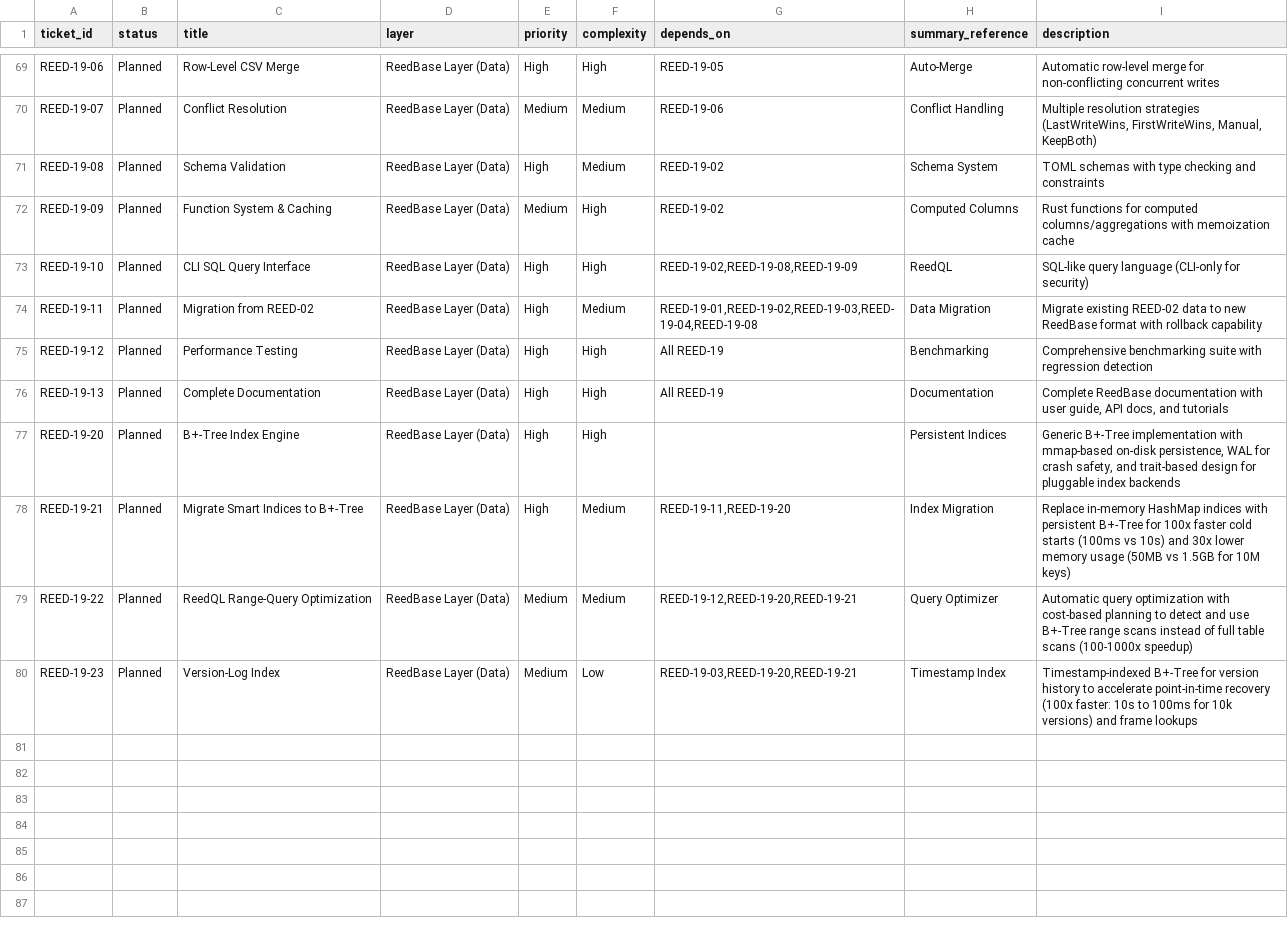
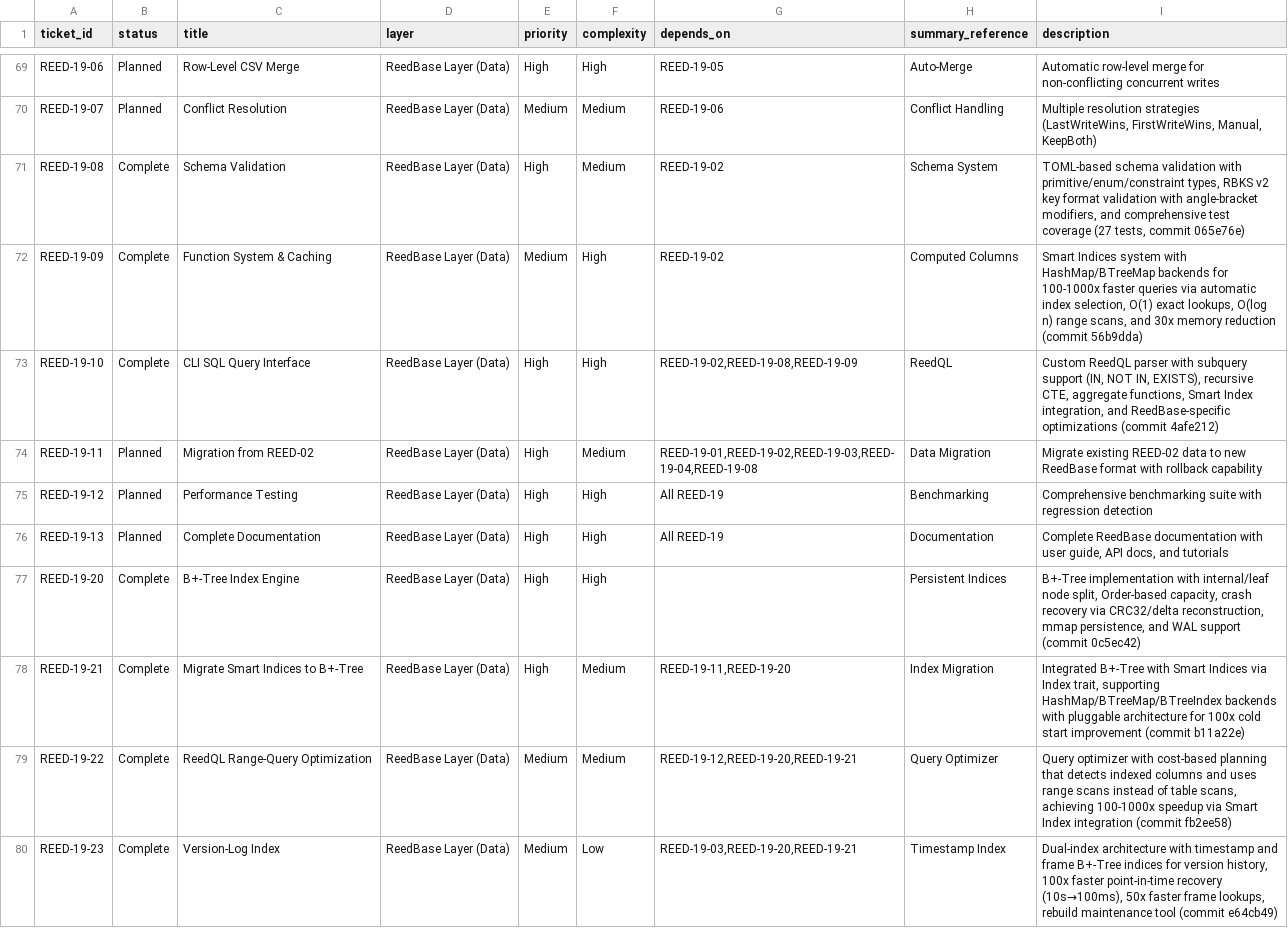
Before and after one commit to vvoss-dev/ReedCMS, a CSV file: _workbench/Tickets/ticket-index.csv, drawn as a sheet; only a part is shown, gaps mark what is left out.

Commit message:
docs: update ticket-index.csv with completed REED-19 tickets
Marked as Complete:
- REED-19-08: Schema Validation (commit 065e76e)
- REED-19-09: Smart Indices (commit 56b9dda)
- REED-19-10: ReedQL Parser (commit 4afe212)
- REED-19-20: B+-Tree Engine (commit 0c5ec42)
- REED-19-21: Smart Indices B+-Tree Integration (commit b11a22e)
- REED-19-22: ReedQL Range-Query Optimization (commit fb2ee58)
- REED-19-23: Version-Log Index (commit e64cb49)

```diff
--- a/_workbench/Tickets/ticket-index.csv
+++ b/_workbench/Tickets/ticket-index.csv
@@ -70,5 +70,5 @@ REED-19-06|Planned|Row-Level CSV Merge|ReedBase Layer (Data)|High|High|REED-19-0
 REED-19-07|Planned|Conflict Resolution|ReedBase Layer (Data)|Medium|Medium|REED-19-06|Conflict Handling|Multiple resolution strategies (LastWriteWins, FirstWriteWins, Manual, KeepBoth)
-REED-19-08|Planned|Schema Validation|ReedBase Layer (Data)|High|Medium|REED-19-02|Schema System|TOML schemas with type checking and constraints
-REED-19-09|Planned|Function System & Caching|ReedBase Layer (Data)|Medium|High|REED-19-02|Computed Columns|Rust functions for computed columns/aggregations with memoization cache
-REED-19-10|Planned|CLI SQL Query Interface|ReedBase Layer (Data)|High|High|REED-19-02,REED-19-08,REED-19-09|ReedQL|SQL-like query language (CLI-only for security)
+REED-19-08|Complete|Schema Validation|ReedBase Layer (Data)|High|Medium|REED-19-02|Schema System|TOML-based schema validation with primitive/enum/constraint types, RBKS v2 key format validation with angle-bracket modifiers, and comprehensive test coverage (27 tests, commit 065e76e)
+REED-19-09|Complete|Function System & Caching|ReedBase Layer (Data)|Medium|High|REED-19-02|Computed Columns|Smart Indices system with HashMap/BTreeMap backends for 100-1000x faster queries via automatic index selection, O(1) exact lookups, O(log n) range scans, and 30x memory reduction (commit 56b9dda)
+REED-19-10|Complete|CLI SQL Query Interface|ReedBase Layer (Data)|High|High|REED-19-02,REED-19-08,REED-19-09|ReedQL|Custom ReedQL parser with subquery support (IN, NOT IN, EXISTS), recursive CTE, aggregate functions, Smart Index integration, and ReedBase-specific optimizations (commit 4afe212)
 REED-19-11|Planned|Migration from REED-02|ReedBase Layer (Data)|High|Medium|REED-19-01,REED-19-02,REED-19-03,REED-19-04,REED-19-08|Data Migration|Migrate existing REED-02 data to new ReedBase format with rollback capability
@@ -76,5 +76,5 @@ REED-19-12|Planned|Performance Testing|ReedBase Layer (Data)|High|High|All REED-
 REED-19-13|Planned|Complete Documentation|ReedBase Layer (Data)|High|High|All REED-19|Documentation|Complete ReedBase documentation with user guide, API docs, and tutorials
-REED-19-20|Planned|B+-Tree Index Engine|ReedBase Layer (Data)|High|High||Persistent Indices|Generic B+-Tree implementation with mmap-based on-disk persistence, WAL for crash safety, and trait-based design for pluggable index backends
-REED-19-21|Planned|Migrate Smart Indices to B+-Tree|ReedBase Layer (Data)|High|Medium|REED-19-11,REED-19-20|Index Migration|Replace in-memory HashMap indices with persistent B+-Tree for 100x faster cold starts (100ms vs 10s) and 30x lower memory usage (50MB vs 1.5GB for 10M keys)
-REED-19-22|Planned|ReedQL Range-Query Optimization|ReedBase Layer (Data)|Medium|Medium|REED-19-12,REED-19-20,REED-19-21|Query Optimizer|Automatic query optimization with cost-based planning to detect and use B+-Tree range scans instead of full table scans (100-1000x speedup)
-REED-19-23|Planned|Version-Log Index|ReedBase Layer (Data)|Medium|Low|REED-19-03,REED-19-20,REED-19-21|Timestamp Index|Timestamp-indexed B+-Tree for version history to accelerate point-in-time recovery (100x faster: 10s to 100ms for 10k versions) and frame lookups
+REED-19-20|Complete|B+-Tree Index Engine|ReedBase Layer (Data)|High|High||Persistent Indices|B+-Tree implementation with internal/leaf node split, Order-based capacity, crash recovery via CRC32/delta reconstruction, mmap persistence, and WAL support (commit 0c5ec42)
+REED-19-21|Complete|Migrate Smart Indices to B+-Tree|ReedBase Layer (Data)|High|Medium|REED-19-11,REED-19-20|Index Migration|Integrated B+-Tree with Smart Indices via Index trait, supporting HashMap/BTreeMap/BTreeIndex backends with pluggable architecture for 100x cold start improvement (commit b11a22e)
+REED-19-22|Complete|ReedQL Range-Query Optimization|ReedBase Layer (Data)|Medium|Medium|REED-19-12,REED-19-20,REED-19-21|Query Optimizer|Query optimizer with cost-based planning that detects indexed columns and uses range scans instead of table scans, achieving 100-1000x speedup via Smart Index integration (commit fb2ee58)
+REED-19-23|Complete|Version-Log Index|ReedBase Layer (Data)|Medium|Low|REED-19-03,REED-19-20,REED-19-21|Timestamp Index|Dual-index architecture with timestamp and frame B+-Tree indices for version history, 100x faster point-in-time recovery (10s→100ms), 50x faster frame lookups, rebuild maintenance tool (commit e64cb49)
```
